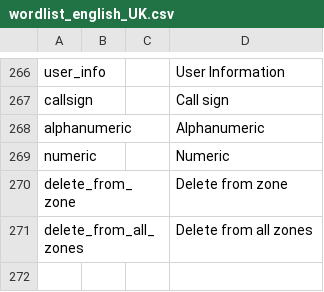
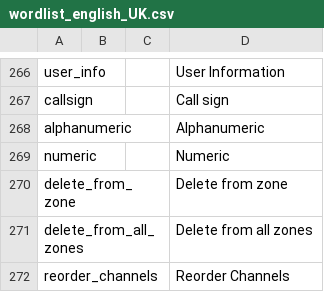
Before and after one commit to vk7js/voice-prompts, a CSV file: languages/english_UK/wordlist_english_UK.csv, drawn as a sheet; only a part is shown, gaps mark what is left out.

Commit message:
Added reorder_channels voice prompt.

```diff
--- a/languages/english_UK/wordlist_english_UK.csv
+++ b/languages/english_UK/wordlist_english_UK.csv
@@ -271 +271,2 @@ delete_from_zone,,,Delete from zone
 delete_from_all_zones,,,Delete from all zones
+reorder_channels,,,Reorder Channels
```
Also changed, not shown: languages/english_USA/wordlist_english_USA.csv.
